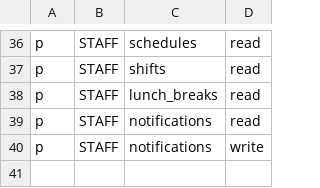
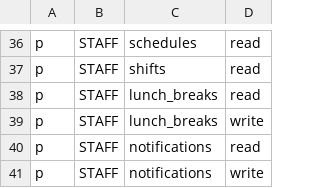
Before and after one commit to tuckerplee/LunchLineup, a CSV file: packages/rbac/policy.csv, drawn as a sheet; only a part is shown, gaps mark what is left out; the diff names each change by its address in the sheet, - before the commit and + after, or states it on an @@ line.

Commit message:
Allow staff lunch-break write actions for planner flows

```diff
--- a/packages/rbac/policy.csv
+++ b/packages/rbac/policy.csv
+row 39: p | STAFF | lunch_breaks | write
```
